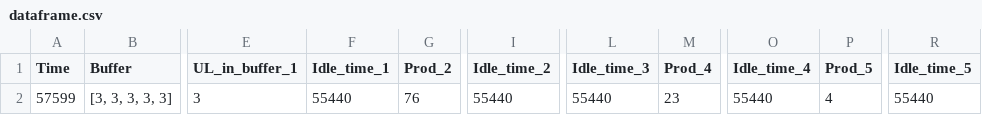
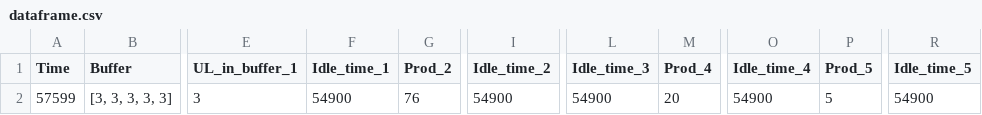
Before and after one commit to MatteoMascheroni1/AdvanceModelingForOperationProject, a CSV file: code/new code/output/dataframe.csv, drawn as a sheet; only a part is shown, gaps mark what is left out; the diff names each change by its address in the sheet, - before the commit and + after, or states it on an @@ line.

Commit message:
Tolto il for inutile dal main

```diff
--- a/code/new code/output/dataframe.csv
+++ b/code/new code/output/dataframe.csv
-F2 (Idle_time_1): 55440
+F2 (Idle_time_1): 54900
-I2 (Idle_time_2): 55440
+I2 (Idle_time_2): 54900
-L2 (Idle_time_3): 55440
+L2 (Idle_time_3): 54900
-M2 (Prod_4): 23
+M2 (Prod_4): 20
-O2 (Idle_time_4): 55440
+O2 (Idle_time_4): 54900
-P2 (Prod_5): 4
+P2 (Prod_5): 5
-R2 (Idle_time_5): 55440
+R2 (Idle_time_5): 54900
```
